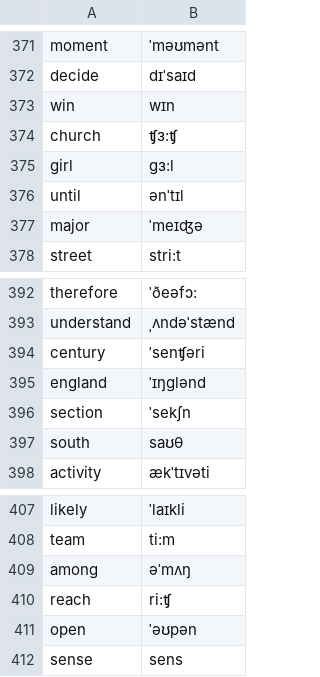
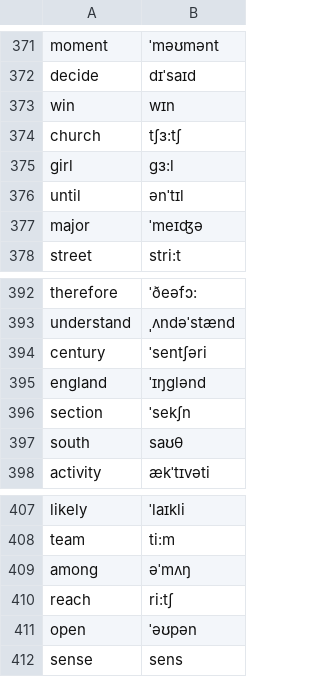
Before and after one commit to armine-garibyan/practise_ipa, a CSV file: phon_br.csv, drawn as a sheet; only a part is shown, gaps mark what is left out; the diff covers the shown part only.

```diff
--- a/phon_br.csv
+++ b/phon_br.csv
@@ -373,3 +373,3 @@ decide;dɪˈsaɪd
 win;wɪn
-church;ʧɜ:ʧ
+church;tʃɜ:tʃ
 girl;gɜ:l
@@ -393,3 +393,3 @@ therefore;ˈðeəfɔ:
 understand;ˌʌndəˈstænd
-century;ˈsenʧəri
+century;ˈsentʃəri
 england;ˈɪŋglənd
@@ -409,3 +409,3 @@ team;ti:m
 among;əˈmʌŋ
-reach;ri:ʧ
+reach;ri:tʃ
 open;ˈəʊpən
```
Also changed, not shown: 5 edited cells elsewhere in this file, 2 other files.
